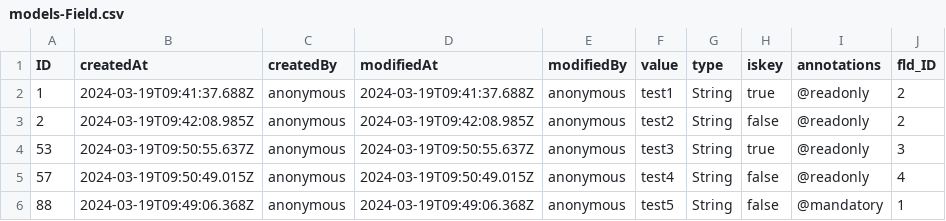
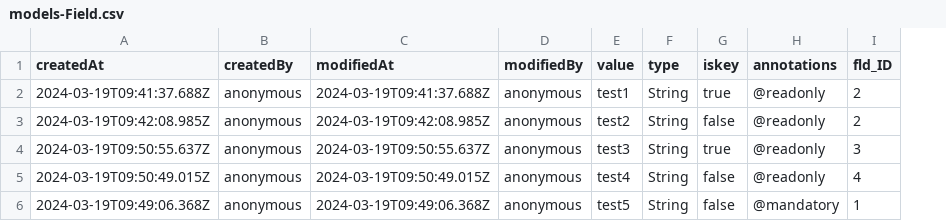
Before and after one commit to rahma216/pfeproject_cap_sap, a CSV file: db/csv/models-Field.csv, drawn as a sheet; the diff names each change by its address in the sheet, - before the commit and + after, or states it on an @@ line.

```diff
--- a/db/csv/models-Field.csv
+++ b/db/csv/models-Field.csv
-column A (ID), rows 2-6: 1 | 2 | 53 | 57 | 88
```
Also changed, not shown: 46 other files.
